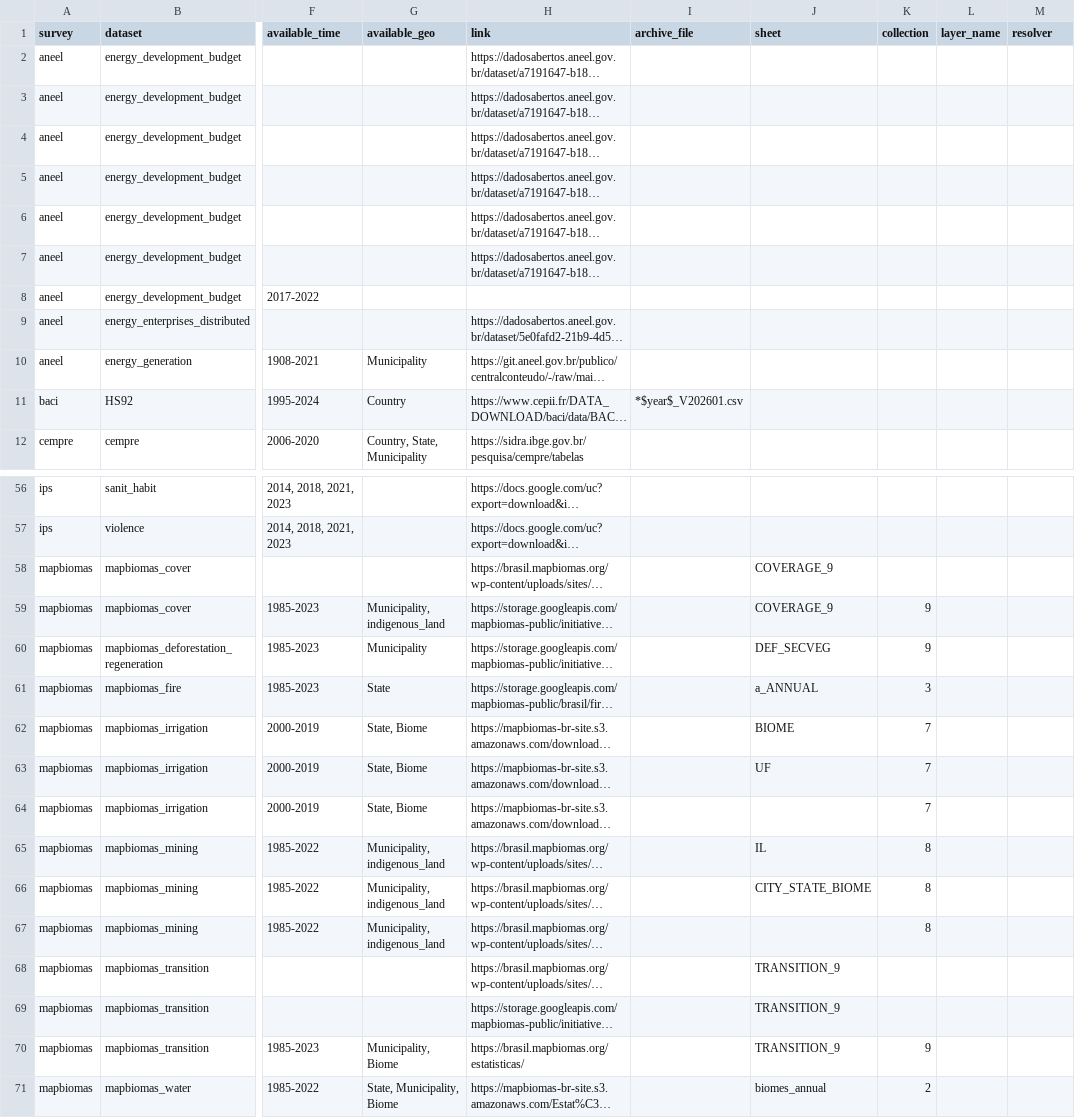
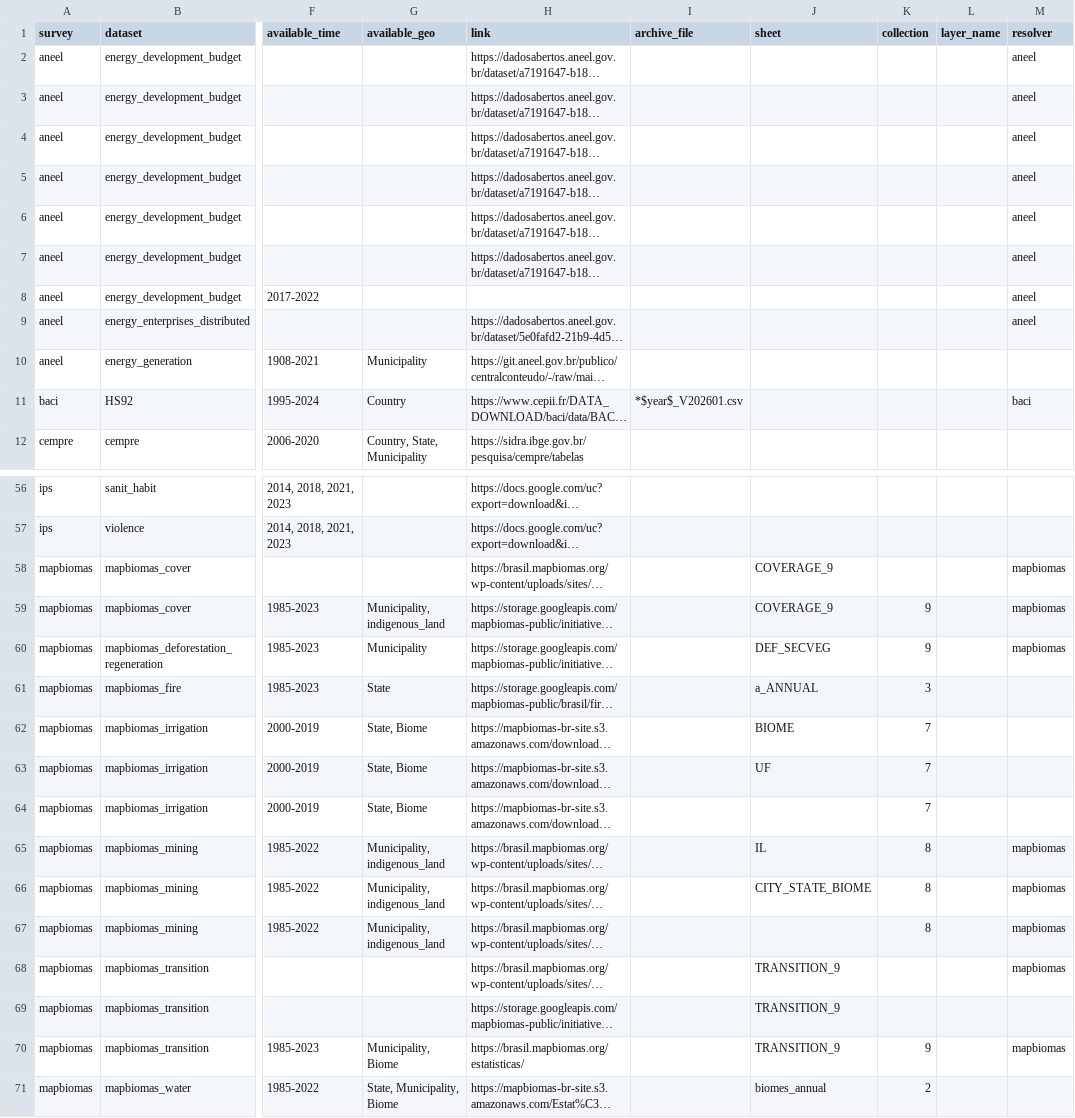
Before and after one commit to datazoompuc/datazoom.amazonia, a CSV file: inst/extdata/manifest/v1/datasets_link.csv, drawn as a sheet; only a part is shown, gaps mark what is left out; long unchanged cells end in …; the diff covers the shown part only; the diff names each change by its address in the sheet, - before the commit and + after, or states it on an @@ line.

Commit message:
Fase 5: resolver ANEEL (CKAN JSON API) + fix no portao de validacao
resolve_aneel.R resolve energy_development_budget e
energy_enterprises_distributed via a API JSON do CKAN
(dadosabertos.aneel.gov.br/api/3/action/package_show) -- sem HTML, sem
scraping. Testado ao vivo com --dry-run --only aneel: encontrou os 6 anos
ja hardcoded (2017-2022) MAIS dois anos novos publicados pela ANEEL depois
que o codigo foi escrito (2023, 2024), exatamente o comportamento que a
migracao promete. Classificado Tier B (linhas novas), como esperado.

O teste ao vivo tambem expos dois bugs reais no portao de validacao
(actions/scripts/manifest_validate.R):
- is_http_exempt() nao tratava link=NA como isento, entao a linha base do
  ANEEL (que legitimamente nao tem link direto) quebrava o probe HTTP.
- classify_row_change() so detectava mudanca de versao via padroes tipo
  collection_N/COL.N/V\d6; uma troca de extensao de arquivo no mesmo
  recurso (o resolver encontrou energy_enterprises_distributed servindo
  .zip em vez do .csv hardcoded, mesmo resource ID) passava batido como
  Tier A. Corrigido: extensao diferente forca Tier B, porque pode mudar a
  funcao de leitura usada rio abaixo (fread vs unzip).

Tambem adiciona fase5_tag_resolvers.R e marca no manifest quais linhas
cada um dos 5 resolvers governa (coluna resolver).

Nada foi escrito no manifest versionado -- --dry-run confirma isso.

```diff
--- a/inst/extdata/manifest/v1/datasets_link.csv
+++ b/inst/extdata/manifest/v1/datasets_link.csv
-M2:M9 (resolver): (empty)
+M2:M9 (resolver): aneel
-M11 (resolver): (empty)
+M11 (resolver): baci
-M58:M60 (resolver): (empty)
+M58:M60 (resolver): mapbiomas
-M65:M68 (resolver): (empty)
+M65:M68 (resolver): mapbiomas
-M70 (resolver): (empty)
+M70 (resolver): mapbiomas
```
Also changed, not shown: 8 edited cells elsewhere in this file, 3 other files.
